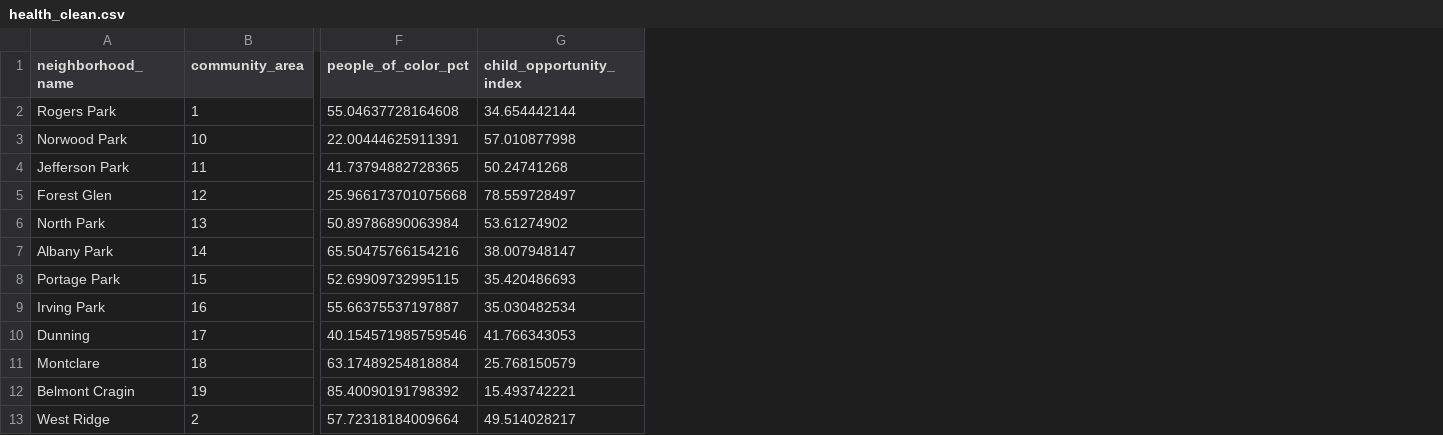
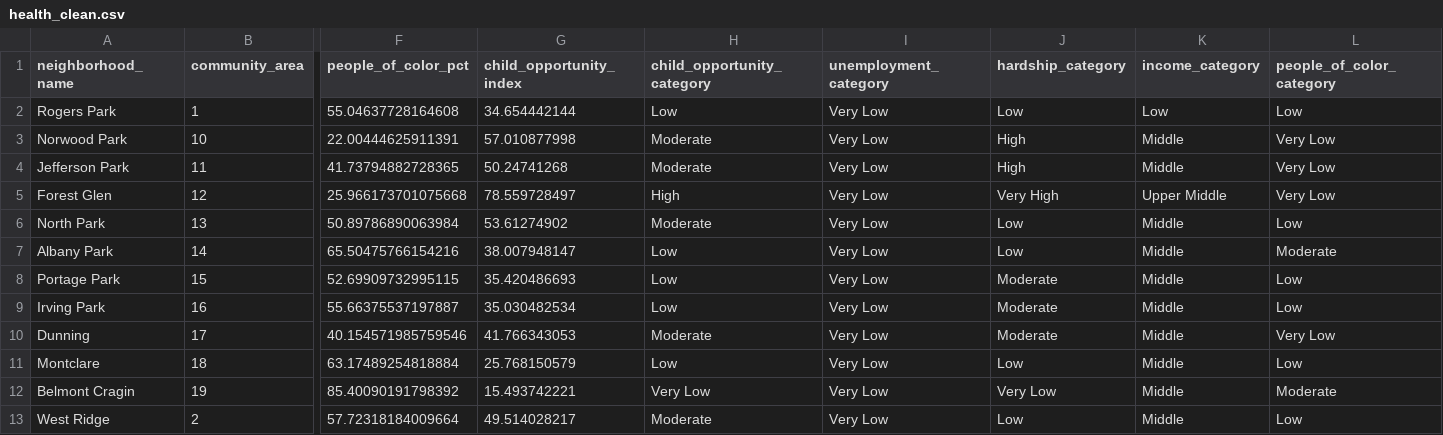
Before and after one commit to Abbalmaseda/EDA-Chicago-Crime, a CSV file: src/data/health_clean.csv, drawn as a sheet; only a part is shown, gaps mark what is left out; the diff names each change by its address in the sheet, - before the commit and + after, or states it on an @@ line.

Commit message:
FEAT: categorización de variables
FEAT: categorización de variables
FIX: Muevo path de notebooks dentro de SRC
FEAT: Añado columnas categóricas para visualizar mejor análisis.
FEAT: Exporto dataframe limpio a archivo .parquet para usarlo en otros notebooks
FEAT: Incluyo functions.py para incluir funciones auxiliares.

```diff
--- a/src/data/health_clean.csv
+++ b/src/data/health_clean.csv
+column H (child_opportunity_category), rows 2-13: Low | Moderate | Moderate | High | Moderate | Low | Low | Low | Moderate | Low | Very Low | Moderate
+column I (unemployment_category), rows 2-13: all Very Low
+column J (hardship_category), rows 2-13: Low | High | High | Very High | Low | Low | Moderate | Moderate | Moderate | Low | Very Low | Low
+column K (income_category), rows 2-13: Low | Middle | Middle | Upper Middle | Middle | Middle | Middle | Middle | Middle | Middle | Middle | Middle
+column L (people_of_color_category), rows 2-13: Low | Very Low | Very Low | Very Low | Low | Moderate | Low | Low | Very Low | Low | Moderate | Low
```
Also changed, not shown: 12 other files.
